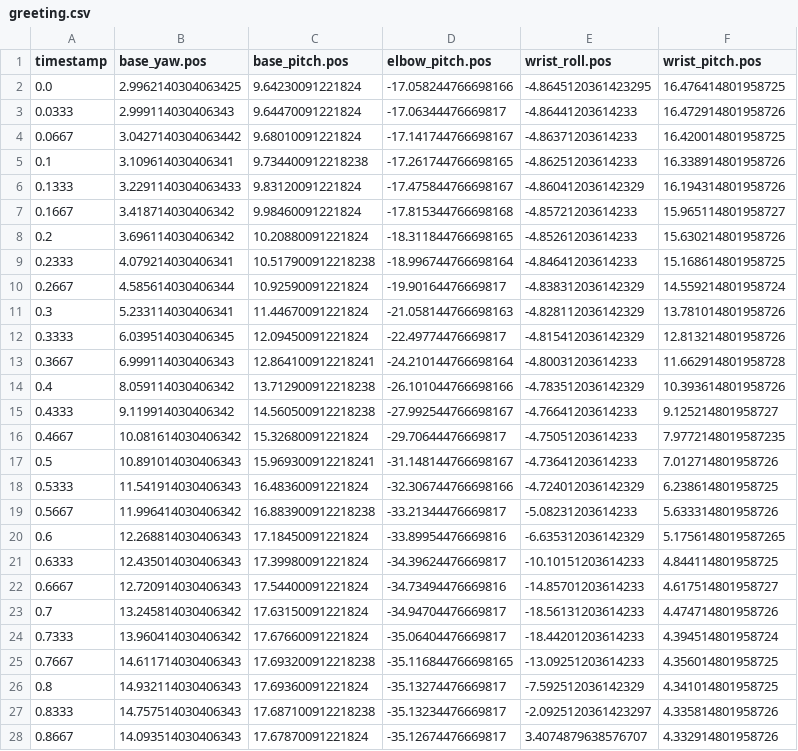
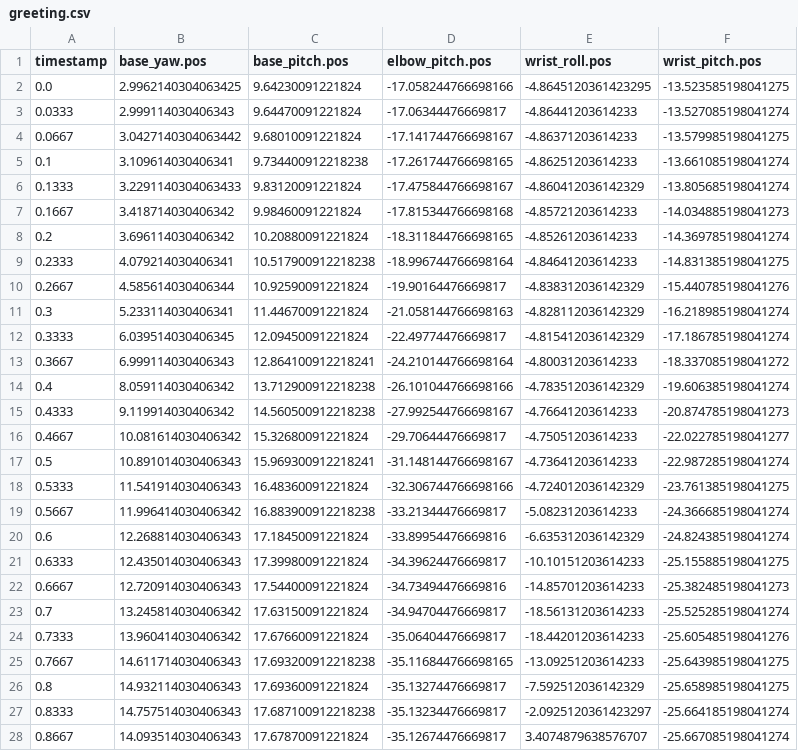
Before and after one commit to autonomous-ai/ai-lamp-lumi, a CSV file: lelamp/recordings/greeting.csv, drawn as a sheet; only a part is shown; the diff covers the shown part only.

Commit message:
- new recording 3

```diff
--- a/lelamp/recordings/greeting.csv
+++ b/lelamp/recordings/greeting.csv
@@ -1,28 +1,28 @@
 timestamp,base_yaw.pos,base_pitch.pos,elbow_pitch.pos,wrist_roll.pos,wrist_pitch.pos
-0.0,2.9962140304063425,9.64230091221824,-17.058244766698166,-4.8645120361423295,16.476414801958725
-0.0333,2.999114030406343,9.64470091221824,-17.06344476669817,-4.86441203614233,16.472914801958726
-0.0667,3.0427140304063442,9.68010091221824,-17.141744766698167,-4.86371203614233,16.420014801958725
-0.1,3.109614030406341,9.734400912218238,-17.261744766698165,-4.86251203614233,16.338914801958726
-0.1333,3.2291140304063433,9.83120091221824,-17.475844766698167,-4.860412036142329,16.194314801958726
-0.1667,3.418714030406342,9.98460091221824,-17.815344766698168,-4.85721203614233,15.965114801958727
-0.2,3.696114030406342,10.20880091221824,-18.311844766698165,-4.85261203614233,15.630214801958726
-0.2333,4.079214030406341,10.517900912218238,-18.996744766698164,-4.84641203614233,15.168614801958725
-0.2667,4.585614030406344,10.92590091221824,-19.90164476669817,-4.838312036142329,14.559214801958724
-0.3,5.233114030406341,11.44670091221824,-21.058144766698163,-4.828112036142329,13.781014801958726
-0.3333,6.039514030406345,12.09450091221824,-22.49774476669817,-4.815412036142329,12.813214801958726
-0.3667,6.999114030406343,12.864100912218241,-24.210144766698164,-4.80031203614233,11.662914801958728
-0.4,8.059114030406342,13.712900912218238,-26.101044766698166,-4.783512036142329,10.393614801958726
-0.4333,9.119914030406342,14.560500912218238,-27.992544766698167,-4.76641203614233,9.125214801958727
-0.4667,10.081614030406342,15.32680091221824,-29.70644476669817,-4.75051203614233,7.9772148019587235
-0.5,10.891014030406343,15.969300912218241,-31.148144766698167,-4.73641203614233,7.012714801958726
-0.5333,11.541914030406343,16.48360091221824,-32.306744766698166,-4.724012036142329,6.238614801958725
-0.5667,11.996414030406342,16.883900912218238,-33.21344476669817,-5.08231203614233,5.633314801958726
-0.6,12.268814030406343,17.18450091221824,-33.89954476669816,-6.635312036142329,5.1756148019587265
-0.6333,12.435014030406343,17.39980091221824,-34.39624476669817,-10.10151203614233,4.844114801958725
-0.6667,12.720914030406343,17.54400091221824,-34.73494476669816,-14.85701203614233,4.617514801958727
-0.7,13.245814030406342,17.63150091221824,-34.94704476669817,-18.56131203614233,4.474714801958726
-0.7333,13.960414030406342,17.67660091221824,-35.06404476669817,-18.44201203614233,4.394514801958724
-0.7667,14.611714030406343,17.693200912218238,-35.116844766698165,-13.09251203614233,4.356014801958725
-0.8,14.932114030406343,17.69360091221824,-35.13274476669817,-7.592512036142329,4.341014801958725
-0.8333,14.757514030406343,17.687100912218238,-35.13234476669817,-2.0925120361423297,4.335814801958726
-0.8667,14.093514030406343,17.67870091221824,-35.12674476669817,3.4074879638576707,4.332914801958726
+0.0,2.9962140304063425,9.64230091221824,-17.058244766698166,-4.8645120361423295,-13.523585198041275
+0.0333,2.999114030406343,9.64470091221824,-17.06344476669817,-4.86441203614233,-13.527085198041274
+0.0667,3.0427140304063442,9.68010091221824,-17.141744766698167,-4.86371203614233,-13.579985198041275
+0.1,3.109614030406341,9.734400912218238,-17.261744766698165,-4.86251203614233,-13.661085198041274
+0.1333,3.2291140304063433,9.83120091221824,-17.475844766698167,-4.860412036142329,-13.805685198041274
+0.1667,3.418714030406342,9.98460091221824,-17.815344766698168,-4.85721203614233,-14.034885198041273
+0.2,3.696114030406342,10.20880091221824,-18.311844766698165,-4.85261203614233,-14.369785198041274
+0.2333,4.079214030406341,10.517900912218238,-18.996744766698164,-4.84641203614233,-14.831385198041275
+0.2667,4.585614030406344,10.92590091221824,-19.90164476669817,-4.838312036142329,-15.440785198041276
+0.3,5.233114030406341,11.44670091221824,-21.058144766698163,-4.828112036142329,-16.218985198041274
+0.3333,6.039514030406345,12.09450091221824,-22.49774476669817,-4.815412036142329,-17.186785198041274
+0.3667,6.999114030406343,12.864100912218241,-24.210144766698164,-4.80031203614233,-18.337085198041272
+0.4,8.059114030406342,13.712900912218238,-26.101044766698166,-4.783512036142329,-19.606385198041274
+0.4333,9.119914030406342,14.560500912218238,-27.992544766698167,-4.76641203614233,-20.874785198041273
+0.4667,10.081614030406342,15.32680091221824,-29.70644476669817,-4.75051203614233,-22.022785198041277
+0.5,10.891014030406343,15.969300912218241,-31.148144766698167,-4.73641203614233,-22.987285198041274
+0.5333,11.541914030406343,16.48360091221824,-32.306744766698166,-4.724012036142329,-23.761385198041275
+0.5667,11.996414030406342,16.883900912218238,-33.21344476669817,-5.08231203614233,-24.366685198041274
+0.6,12.268814030406343,17.18450091221824,-33.89954476669816,-6.635312036142329,-24.824385198041274
+0.6333,12.435014030406343,17.39980091221824,-34.39624476669817,-10.10151203614233,-25.155885198041275
+0.6667,12.720914030406343,17.54400091221824,-34.73494476669816,-14.85701203614233,-25.382485198041273
+0.7,13.245814030406342,17.63150091221824,-34.94704476669817,-18.56131203614233,-25.525285198041274
+0.7333,13.960414030406342,17.67660091221824,-35.06404476669817,-18.44201203614233,-25.605485198041276
+0.7667,14.611714030406343,17.693200912218238,-35.116844766698165,-13.09251203614233,-25.643985198041275
+0.8,14.932114030406343,17.69360091221824,-35.13274476669817,-7.592512036142329,-25.658985198041275
+0.8333,14.757514030406343,17.687100912218238,-35.13234476669817,-2.0925120361423297,-25.664185198041274
+0.8667,14.093514030406343,17.67870091221824,-35.12674476669817,3.4074879638576707,-25.667085198041274
```
Also changed, not shown: 94 edited cells elsewhere in this file, lelamp/recordings/headshake.csv, lelamp/recordings/listening.csv, 22 other files.
